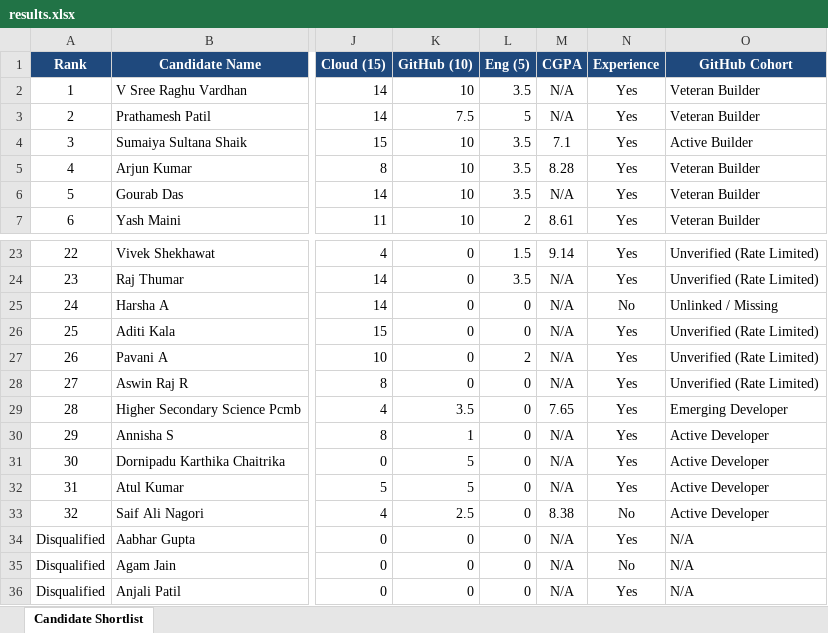
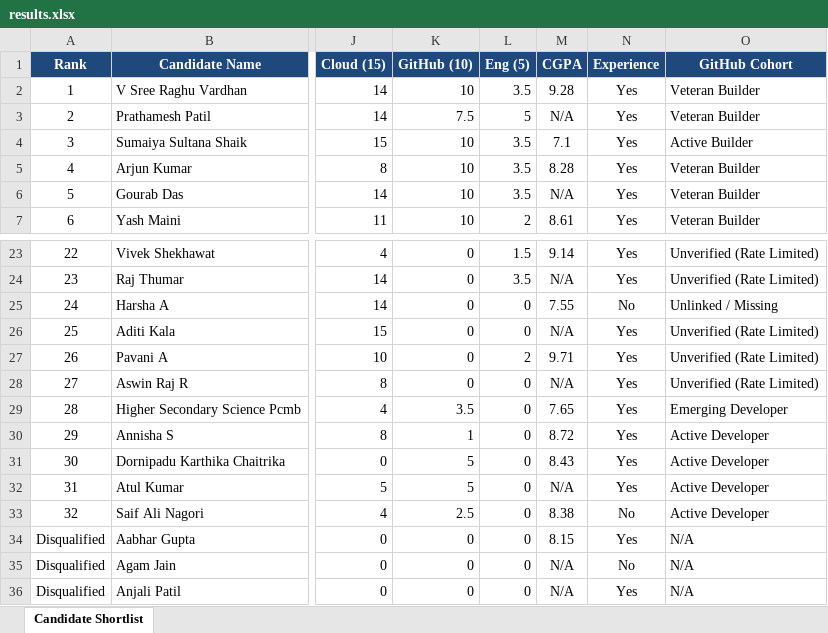
Before and after one commit to AveeckPandey/Kasparro, an Excel workbook: output/results.xlsx, sheet Candidate Shortlist, drawn as a sheet; only a part is shown, gaps mark what is left out; values as stored, in another font and other column widths than the file's, no borders; the diff names each change by its address in the sheet, - before the commit and + after, or states it on an @@ line.

Commit message:
fix: resolve CGPA extraction with en-dash/hyphen separators and embed original resume modal viewer

```diff
--- a/output/results.xlsx (sheet Candidate Shortlist)
+++ b/output/results.xlsx (sheet Candidate Shortlist)
-M2 (CGPA): N/A
+M2 (CGPA): 9.28
-M25 (CGPA): N/A
+M25 (CGPA): 7.55
-M27 (CGPA): N/A
+M27 (CGPA): 9.71
-M30 (CGPA): N/A
+M30 (CGPA): 8.72
-M31 (CGPA): N/A
+M31 (CGPA): 8.43
-M34 (CGPA): N/A
+M34 (CGPA): 8.15
```
Also changed, not shown: 8 other files.
